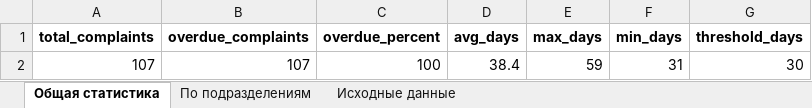
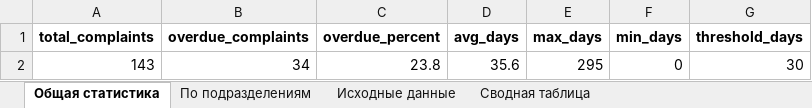
Before and after one commit to SqueroDoc/Doc_rep, an Excel workbook: medical_complaints_analysis.xlsx, sheet Общая статистика, drawn as a sheet; values as stored, in another font and other column widths than the file's, no borders; removed rows and columns are numbered as before the commit, all else as after; the diff names each change by its address in the sheet, - before the commit and + after, or states it on an @@ line.

```diff
--- a/medical_complaints_analysis.xlsx (sheet Общая статистика)
+++ b/medical_complaints_analysis.xlsx (sheet Общая статистика)
+sheet tab: Сводная таблица
-row 2: 107 | 107 | 100 | 38.4 | 59 | 31 | 30
+row 2: 143 | 34 | 23.8 | 35.6 | 295 | 0 | 30
```
Also changed, not shown: sheet Исходные данные, sheet По подразделениям, 7 other files.
